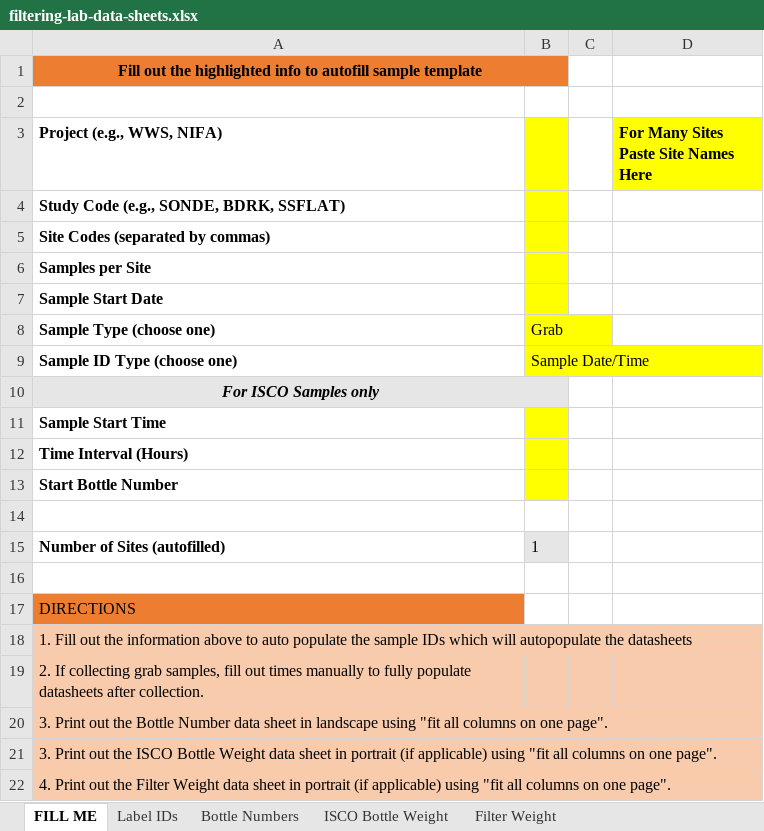
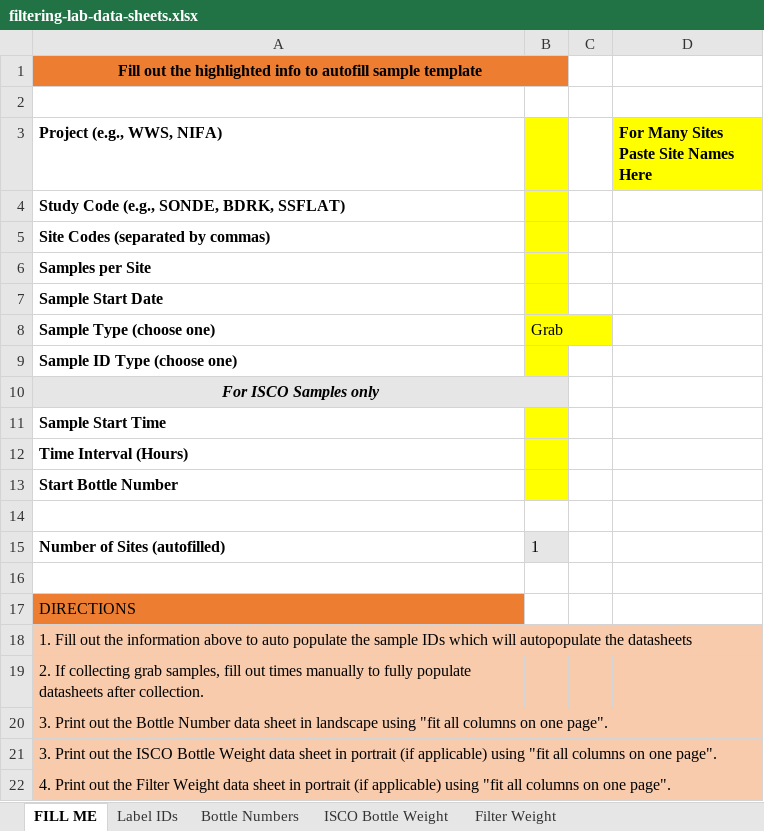
Before and after one commit to wildfire-water-security/WWS-standard-methods, an Excel workbook: SOPs/Lab/general-filtering/templates/filtering-lab-data-sheets.xlsx, sheet FILL ME, drawn as a sheet; values as stored, in another font and other column widths than the file's, no borders; the diff names each change by its address in the sheet, - before the commit and + after, or states it on an @@ line.

```diff
--- a/SOPs/Lab/general-filtering/templates/filtering-lab-data-sheets.xlsx (sheet FILL ME)
+++ b/SOPs/Lab/general-filtering/templates/filtering-lab-data-sheets.xlsx (sheet FILL ME)
-B9: Sample Date/Time
+B9: (empty)
```
Also changed, not shown: sheet Label IDs, formulas that keep their value, SOPs/Field/water-sampling/labels/sample-ID-generator-labels.xlsx.
